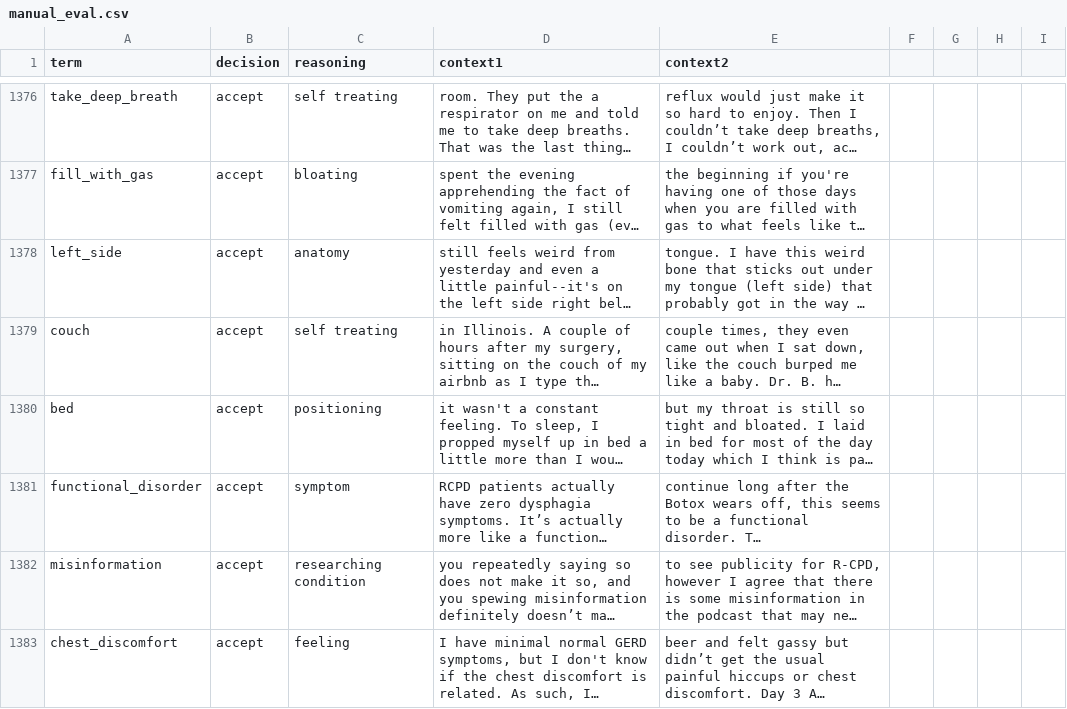
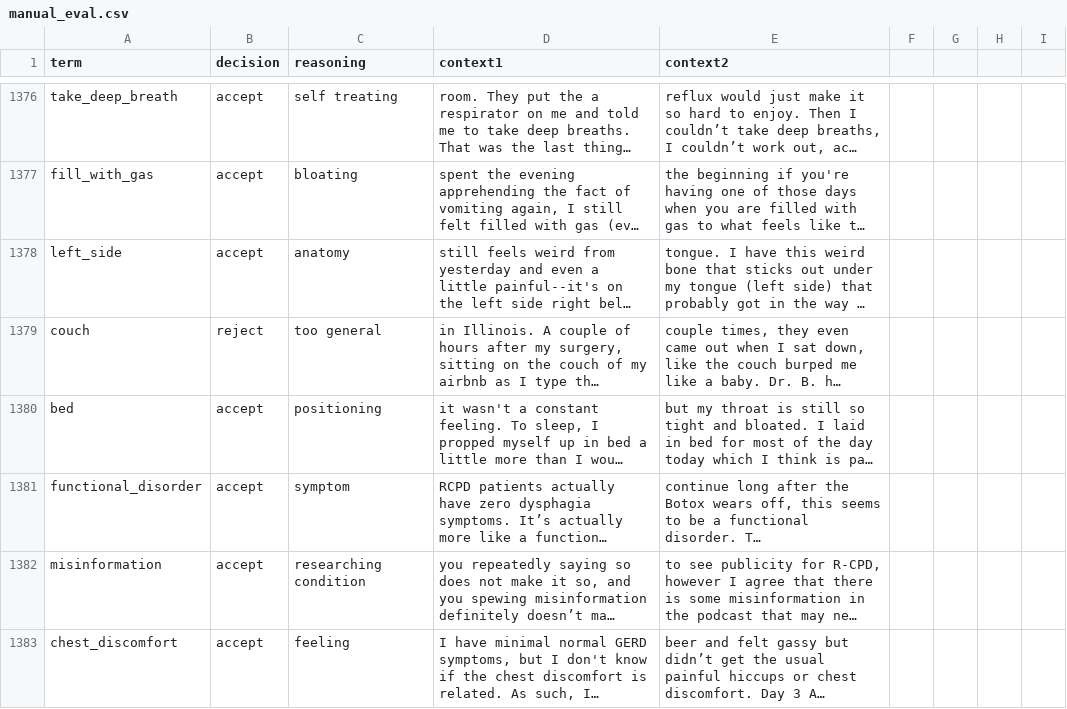
Before and after one commit to Adi-M02/vocal_disorder, a CSV file: testing/manual_verification/manual_eval.csv, drawn as a sheet; only a part is shown, gaps mark what is left out; long unchanged cells end in …; the diff names each change by its address in the sheet, - before the commit and + after, or states it on an @@ line.

Commit message:
updated context file, working on adding all seeds to phraser

```diff
--- a/testing/manual_verification/manual_eval.csv
+++ b/testing/manual_verification/manual_eval.csv
-B1379 (decision): accept
+B1379 (decision): reject
-C1379 (reasoning): self treating
+C1379 (reasoning): too general
```
Also changed, not shown: 5 other files.
